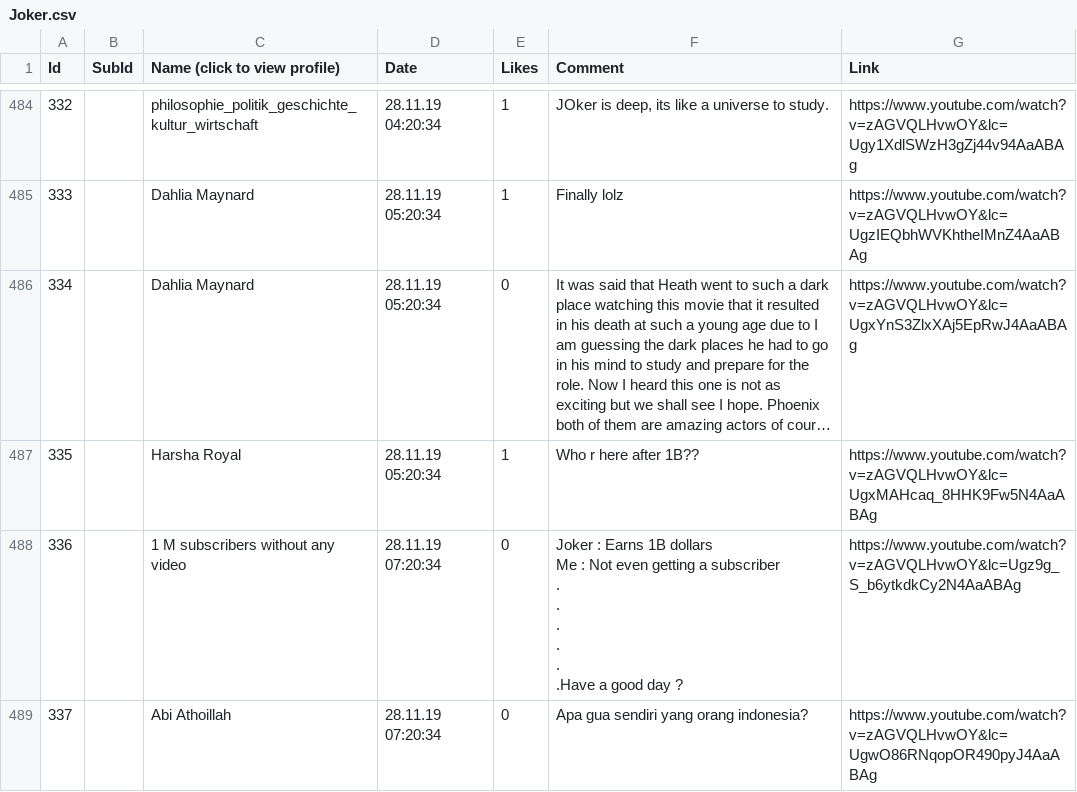
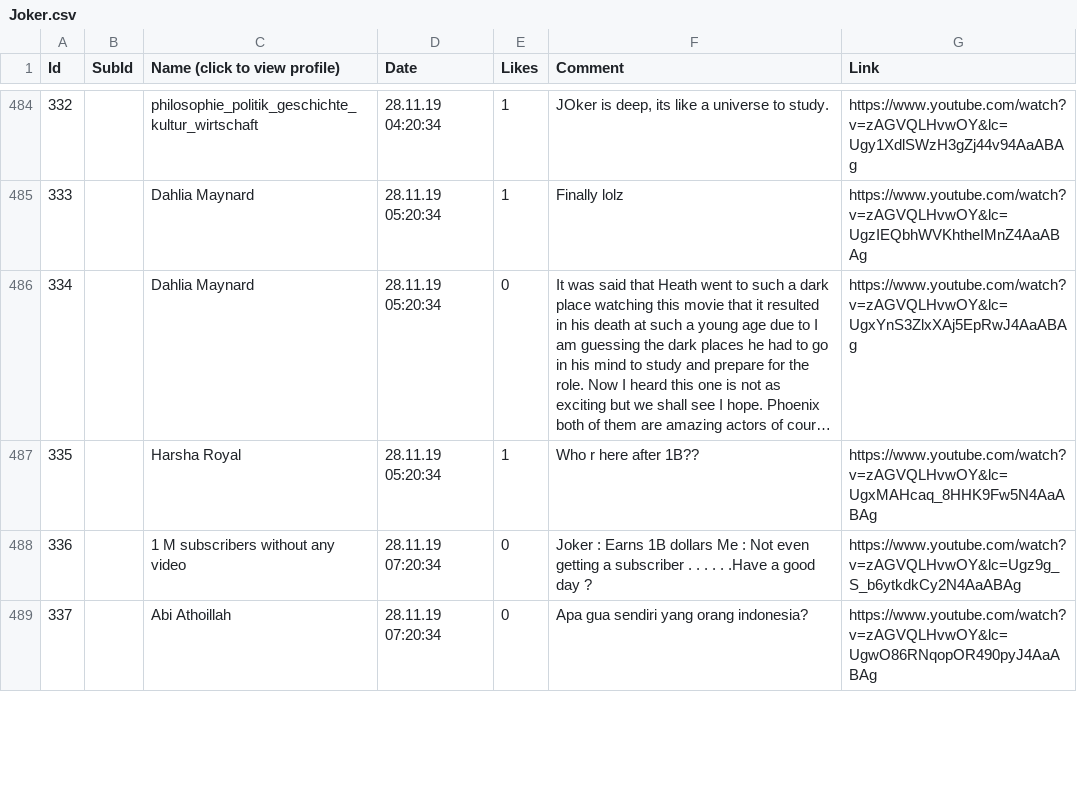
Before and after one commit to semanticsystems2019/semanticsystems, a CSV file: data/youtube/csv/Joker.csv (was data/youtube/Joker.csv), drawn as a sheet; only a part is shown, gaps mark what is left out; long unchanged cells end in …; the diff covers the shown part only.

```diff
--- a/data/youtube/Joker.csv
+++ b/data/youtube/csv/Joker.csv
@@ -707,11 +503,3 @@ Id;SubId;Name (click to view profile);Date;Likes;Comment;Link
 335;;Harsha Royal;28.11.19 05:20:34;1;Who r here after 1B??;https://www.youtube.com/watch?v=zAGVQLHvwOY&lc=UgxMAHcaq_8HHK9Fw5N4AaABAg
-336;;1 M subscribers without any video;28.11.19 07:20:34;0;"Joker : Earns 1B dollars
-
- Me : Not even getting a subscriber
- .
- .
- .
- .
- .
- .Have a good day ?";https://www.youtube.com/watch?v=zAGVQLHvwOY&lc=Ugz9g_S_b6ytkdkCy2N4AaABAg
+336;;1 M subscribers without any video;28.11.19 07:20:34;0;"Joker : Earns 1B dollars  Me : Not even getting a subscriber  . . . . . .Have a good day ?";https://www.youtube.com/watch?v=zAGVQLHvwOY&lc=Ugz9g_S_b6ytkdkCy2N4AaABAg
 337;;Abi Athoillah;28.11.19 07:20:34;0;Apa gua sendiri yang orang indonesia?;https://www.youtube.com/watch?v=zAGVQLHvwOY&lc=UgwO86RNqopOR490pyJ4AaABAg
```
Also changed, not shown: 72 edited cells elsewhere in this file, data/youtube/csv/Crazy Rich Asians.csv, data/youtube/csv/Deadpool 2.csv, 7 other files.
